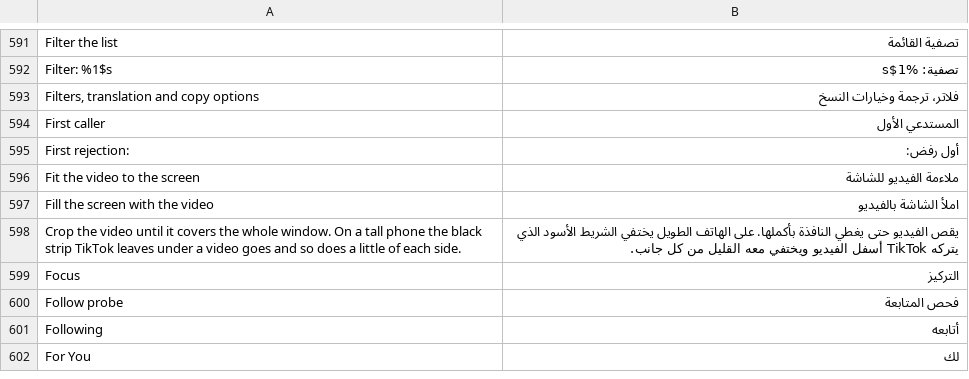
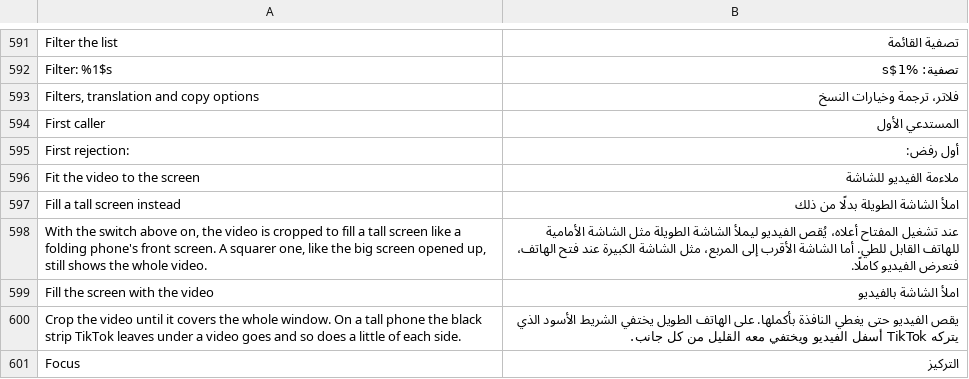
Before and after one commit to SysAdminDoc/HushFeed, a TSV file: extensions/tiktok/src/main/l10n/ar.tsv, drawn as a sheet; only a part is shown, gaps mark what is left out; the shorter side is filled out with more unchanged rows; the diff names each change by its address in the sheet, - before the commit and + after, or states it on an @@ line.

```diff
--- a/extensions/tiktok/src/main/l10n/ar.tsv
+++ b/extensions/tiktok/src/main/l10n/ar.tsv
+row 597: Fill a tall screen instead | املأ الشاشة الطويلة بدلًا من ذلك
+row 598: With the switch above on, the video is cropped to fill a tall screen like a folding phone's front screen. A squarer one, like the big screen opened up, still shows the whole video. | عند تشغيل المفتاح أعلاه، يُقص الفيديو ليملأ الشاشة الطويلة مثل الشاشة الأمامية للهاتف القابل للطي. أما الشاشة الأقرب إلى المربع، مثل الشاشة الكبيرة عند فتح الهاتف، فتعرض الفيديو كاملًا.
```
Also changed, not shown: extensions/tiktok/src/main/l10n/de.tsv, extensions/tiktok/src/main/l10n/ru.tsv, 29 other files.
